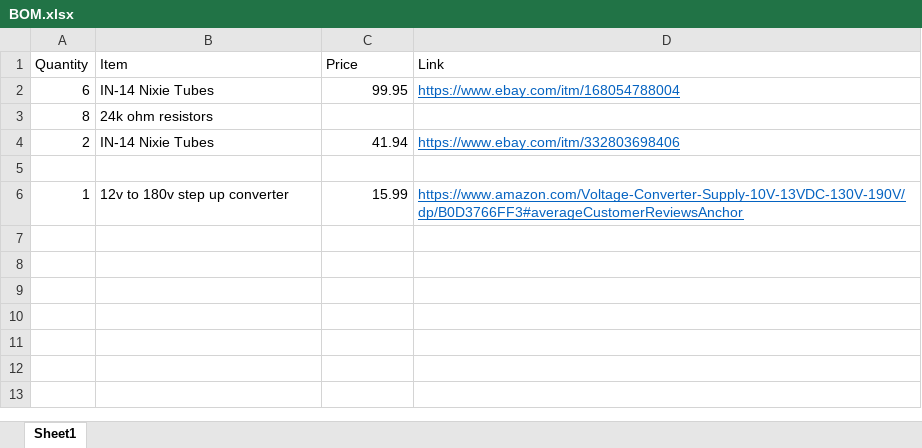
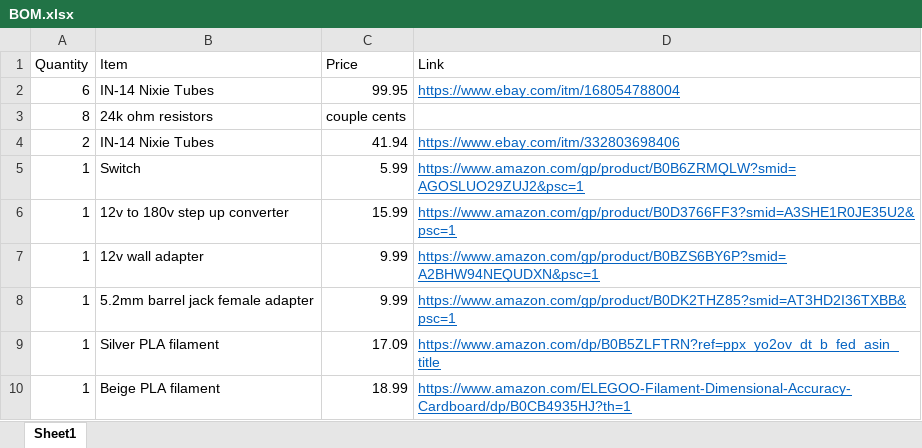
Before and after one commit to Jstn1321/Divergence-Meter-Prop, an Excel workbook: BOM.xlsx, sheet Sheet1, drawn as a sheet; values as stored, in another font and other column widths than the file's, no borders; the diff names each change by its address in the sheet, - before the commit and + after, or states it on an @@ line.

```diff
--- a/BOM.xlsx (sheet Sheet1)
+++ b/BOM.xlsx (sheet Sheet1)
-C3 (Price): (empty)
+C3 (Price): couple cents
-row 5: (empty)
+row 5: 1 | Switch | 5.99 | https://www.amazon.com/gp/product/B0B6ZRMQLW?smid=AGOSLUO29ZUJ2&psc=1
-D6 (Link): https://www.amazon.com/Voltage-Converter-Supply-10V-13VDC-130V-190V/dp/B0D3766FF3#averageCustomerReviewsAnchor
+D6 (Link): https://www.amazon.com/gp/product/B0D3766FF3?smid=A3SHE1R0JE35U2&psc=1
+row 7: 1 | 12v wall adapter | 9.99 | https://www.amazon.com/gp/product/B0BZS6BY6P?smid=A2BHW94NEQUDXN&psc=1
+row 8: 1 | 5.2mm barrel jack female adapter | 9.99 | https://www.amazon.com/gp/product/B0DK2THZ85?smid=AT3HD2I36TXBB&psc=1
+row 9: 1 | Silver PLA filament | 17.09 | https://www.amazon.com/dp/B0B5ZLFTRN?ref=ppx_yo2ov_dt_b_fed_asin_title
+row 10: 1 | Beige PLA filament | 18.99 | https://www.amazon.com/ELEGOO-Filament-Dimensional-Accuracy-Cardboard/dp/B0CB4935HJ?th=1
```
Also changed, not shown: 10 other files.
